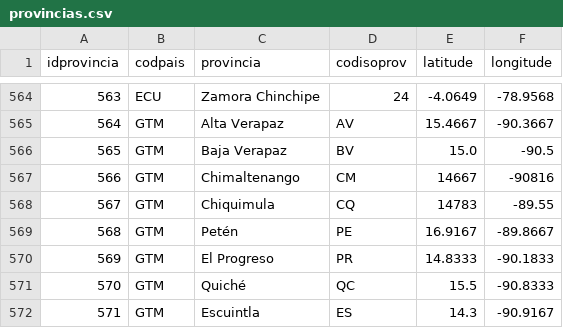
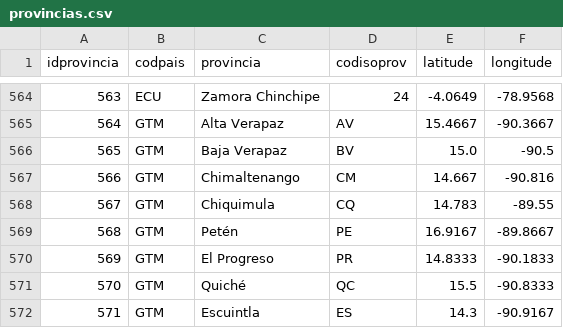
Before and after one commit to NeoRazorX/facturascripts, a CSV file: Core/Data/Codpais/ESP/provincias.csv, drawn as a sheet; only a part is shown, gaps mark what is left out; the diff covers the shown part only.

```diff
--- a/Core/Data/Codpais/ESP/provincias.csv
+++ b/Core/Data/Codpais/ESP/provincias.csv
@@ -566,4 +566,4 @@
 "565";"GTM";"Baja Verapaz";"BV";"15.0";"-90.5"
-"566";"GTM";"Chimaltenango";"CM";14667;-90816
-"567";"GTM";"Chiquimula";"CQ";14783;"-89.55"
+"566";"GTM";"Chimaltenango";"CM";"14.667";"-90.816"
+"567";"GTM";"Chiquimula";"CQ";"14.783";"-89.55"
 "568";"GTM";"Petén";"PE";"16.9167";"-89.8667"
```
Also changed, not shown: 38 edited cells elsewhere in this file.
